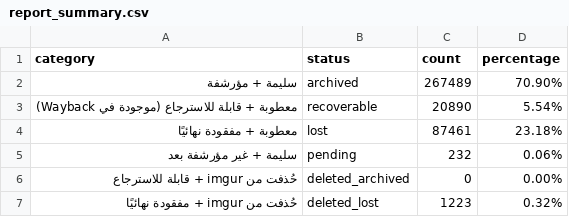
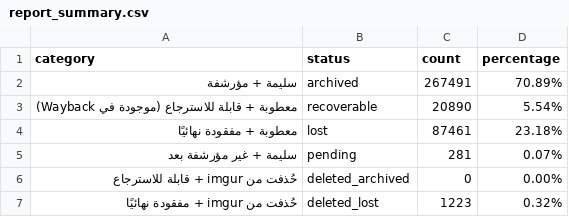
Before and after one commit to 24bit192kHz/3asq-image-recovery-site, a CSV file: report_summary.csv, drawn as a sheet.

```diff
--- a/report_summary.csv
+++ b/report_summary.csv
@@ -1,6 +1,6 @@
 category,status,count,percentage
-سليمة + مؤرشفة,archived,267489,70.90%
+سليمة + مؤرشفة,archived,267491,70.89%
 معطوبة + قابلة للاسترجاع (موجودة في Wayback),recoverable,20890,5.54%
 معطوبة + مفقودة نهائيًا,lost,87461,23.18%
-سليمة + غير مؤرشفة بعد,pending,232,0.06%
+سليمة + غير مؤرشفة بعد,pending,281,0.07%
 حُذفت من imgur + قابلة للاسترجاع,deleted_archived,0,0.00%
```
Also changed, not shown: report_by_manga.csv, 4 other files.
